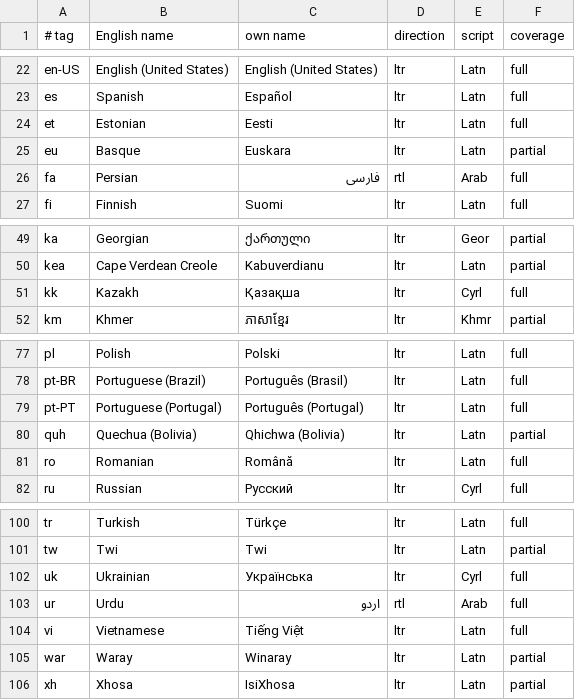
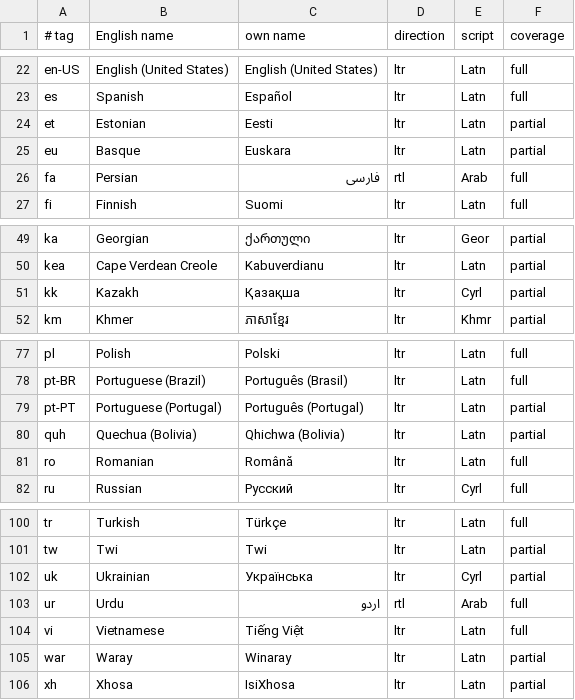
Before and after one commit to KLAVIATURKIN/PadForge, a TSV file: PadForge.App/Resources/Strings/Languages.tsv, drawn as a sheet; only a part is shown, gaps mark what is left out.

Commit message:
Fit the equalizer's filter names and wrap the slot tabs and hat strip (#505)
The width harness read only the first option of each picker and left
each element's margin out. Read in full, the equalizer's filter-type
picker was too narrow for 138 names in 47 languages, six of them shipped
in 5.0.0. The six slot tabs on the pad page ran past the edge in nine
languages at the 900-pixel window minimum with the navigation pane open,
and a fourth POV hat ran past the Devices page's detail pane in every
language.

Each name too wide for its picker was rewritten in its language, often
as the abbreviation audio software uses, such as HPF. A name with no
correct short form was left out and shows in English, so Estonian,
Kazakh, Portuguese (Portugal) and Ukrainian no longer hold every string.
The slot tabs and the hat strip wrap, as the device tier's tabs already
did.

rowmeasure measures every option and heading with its margin, models the
first tier as the wrapping panel it is, and lists each string wider than
its column by language and key. Languages.tsv follows the files. No
native speaker has reviewed the new names.

14,274 + 701 tests pass.

```diff
--- a/PadForge.App/Resources/Strings/Languages.tsv
+++ b/PadForge.App/Resources/Strings/Languages.tsv
@@ -23,3 +23,3 @@ en-US	English (United States)	English (United States)	ltr	Latn	full
 es	Spanish	Español	ltr	Latn	full
-et	Estonian	Eesti	ltr	Latn	full
+et	Estonian	Eesti	ltr	Latn	partial
 eu	Basque	Euskara	ltr	Latn	partial
@@ -50,3 +50,3 @@ ka	Georgian	ქართული	ltr	Geor	partial
 kea	Cape Verdean Creole	Kabuverdianu	ltr	Latn	partial
-kk	Kazakh	Қазақша	ltr	Cyrl	full
+kk	Kazakh	Қазақша	ltr	Cyrl	partial
 km	Khmer	ភាសាខ្មែរ	ltr	Khmr	partial
@@ -78,3 +78,3 @@ pl	Polish	Polski	ltr	Latn	full
 pt-BR	Portuguese (Brazil)	Português (Brasil)	ltr	Latn	full
-pt-PT	Portuguese (Portugal)	Português (Portugal)	ltr	Latn	full
+pt-PT	Portuguese (Portugal)	Português (Portugal)	ltr	Latn	partial
 quh	Quechua (Bolivia)	Qhichwa (Bolivia)	ltr	Latn	partial
@@ -101,3 +101,3 @@ tr	Turkish	Türkçe	ltr	Latn	full
 tw	Twi	Twi	ltr	Latn	partial
-uk	Ukrainian	Українська	ltr	Cyrl	full
+uk	Ukrainian	Українська	ltr	Cyrl	partial
 ur	Urdu	اردو	rtl	Arab	full
```
Also changed, not shown: 51 other files.
